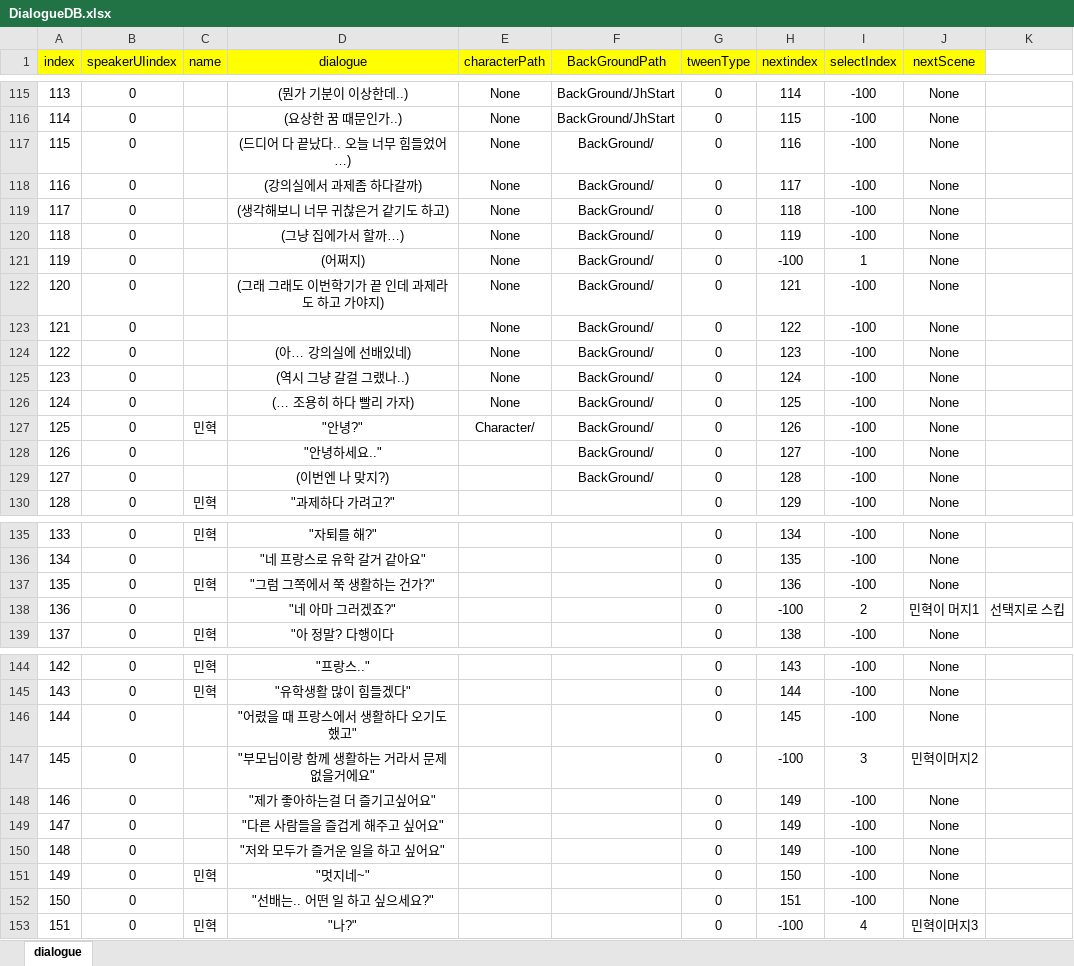
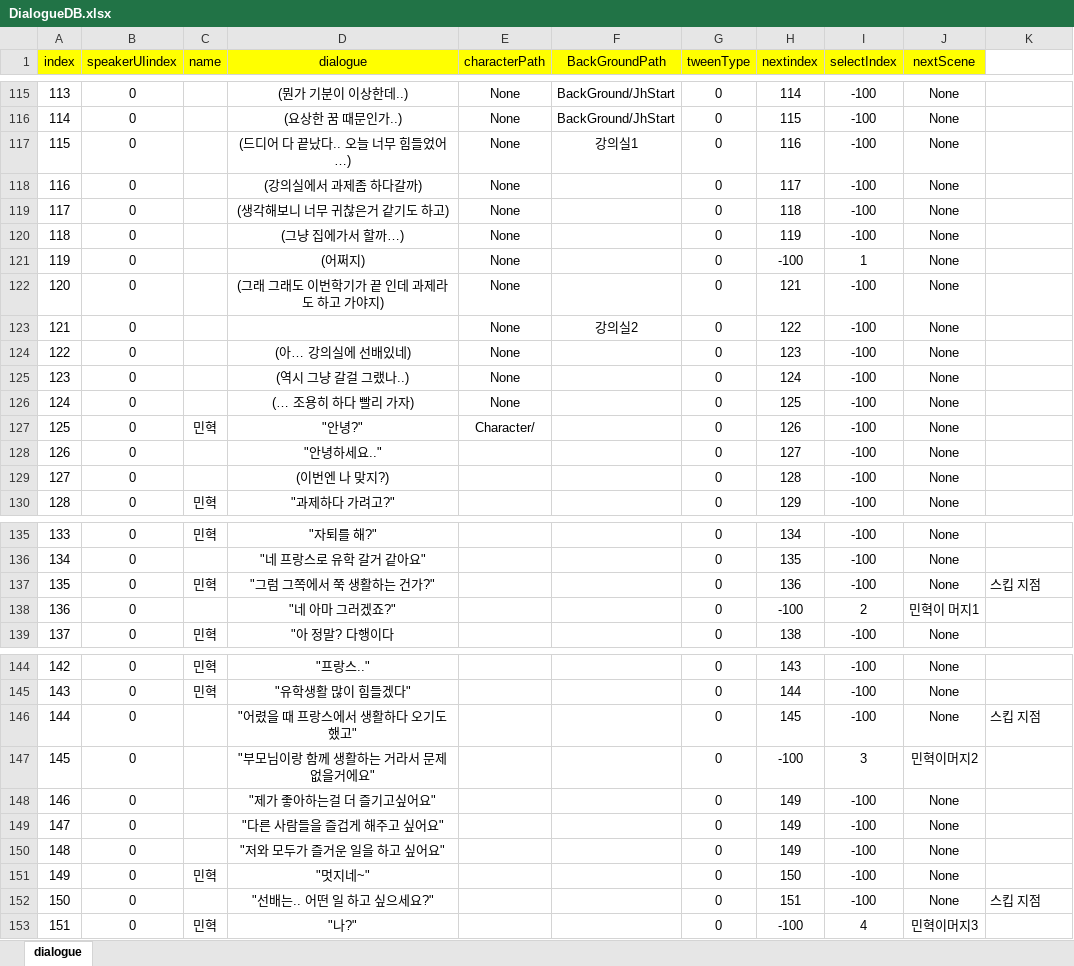
Before and after one commit to ahyun04/hihisecondproject, an Excel workbook: SecondHeeHeeMotGa/Assets/Resources/ExcelDB/DialogueDB.xlsx, sheet dialogue, drawn as a sheet; only a part is shown, gaps mark what is left out; values as stored, in another font and other column widths than the file's, no borders; the diff covers the shown part only; the diff names each change by its address in the sheet, - before the commit and + after, or states it on an @@ line.

```diff
--- a/SecondHeeHeeMotGa/Assets/Resources/ExcelDB/DialogueDB.xlsx (sheet dialogue)
+++ b/SecondHeeHeeMotGa/Assets/Resources/ExcelDB/DialogueDB.xlsx (sheet dialogue)
-F117 (BackGroundPath): BackGround/
+F117 (BackGroundPath): 강의실1
-F118:F122 (BackGroundPath): BackGround/
+F118:F122 (BackGroundPath): (empty)
-F123 (BackGroundPath): BackGround/
+F123 (BackGroundPath): 강의실2
-F124:F129 (BackGroundPath): BackGround/
+F124:F129 (BackGroundPath): (empty)
-K137: (empty)
+K137: 스킵 지점
-K138: 선택지로 스킵
+K138: (empty)
-K146: (empty)
+K146: 스킵 지점
-K152: (empty)
+K152: 스킵 지점
```
Also changed, not shown: 61 added rows, 10 removed rows and 18 edited cells elsewhere in this sheet, SecondHeeHeeMotGa/Assets/Resources/ExcelDB/SelectDB.xlsx, 2 other files.
